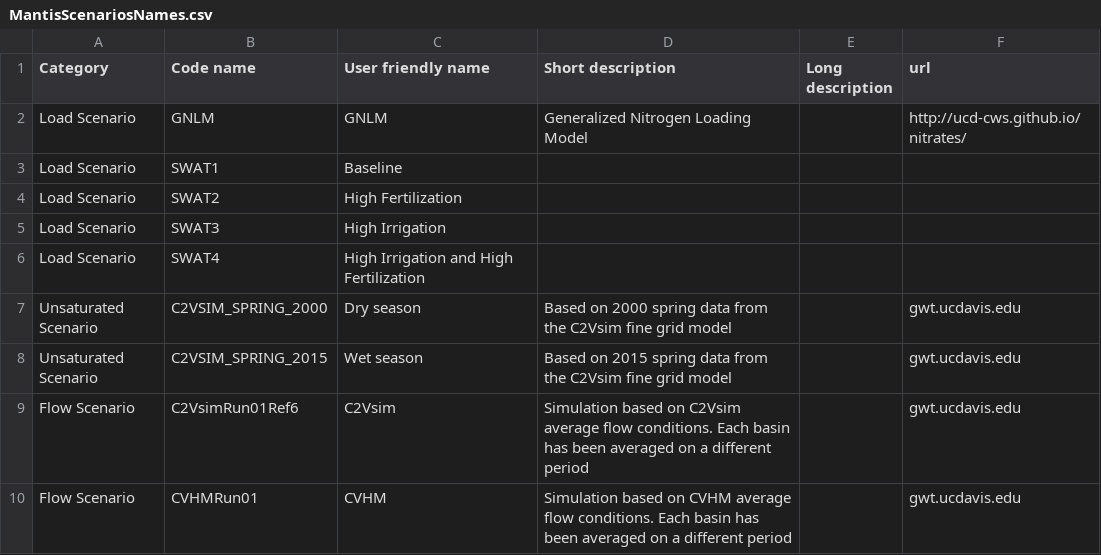
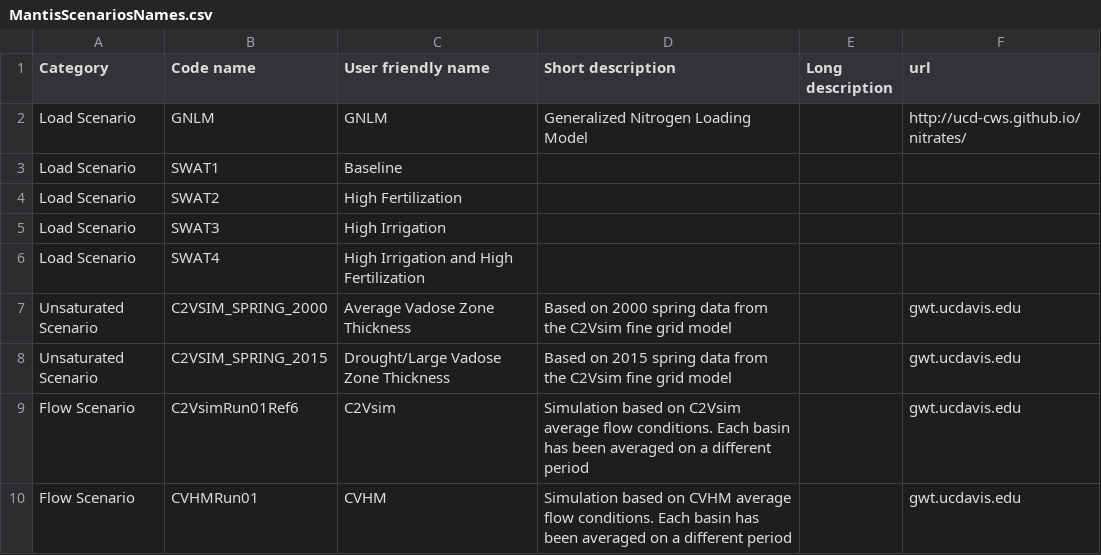
Before and after one commit to UCD-GW-Nitrate/npsat_web_backend, a CSV file: npsat_manager/data/scenarios/MantisScenariosNames.csv, drawn as a sheet.

Commit message:
updated unsat scenarios name

```diff
--- a/npsat_manager/data/scenarios/MantisScenariosNames.csv
+++ b/npsat_manager/data/scenarios/MantisScenariosNames.csv
@@ -6,4 +6,4 @@ Load Scenario,SWAT3,High Irrigation,,,
 Load Scenario,SWAT4,High Irrigation and High Fertilization,,,
-Unsaturated Scenario,C2VSIM_SPRING_2000,Dry season,Based on 2000 spring data from the C2Vsim fine grid model ,,gwt.ucdavis.edu
-Unsaturated Scenario,C2VSIM_SPRING_2015,Wet season,Based on 2015 spring data from the C2Vsim fine grid model,,gwt.ucdavis.edu
+Unsaturated Scenario,C2VSIM_SPRING_2000,Average Vadose Zone Thickness,Based on 2000 spring data from the C2Vsim fine grid model ,,gwt.ucdavis.edu
+Unsaturated Scenario,C2VSIM_SPRING_2015,Drought/Large Vadose Zone Thickness,Based on 2015 spring data from the C2Vsim fine grid model,,gwt.ucdavis.edu
 Flow Scenario,C2VsimRun01Ref6,C2Vsim,Simulation based on C2Vsim average flow conditions. Each basin has been averaged on a different period,,gwt.ucdavis.edu
```
